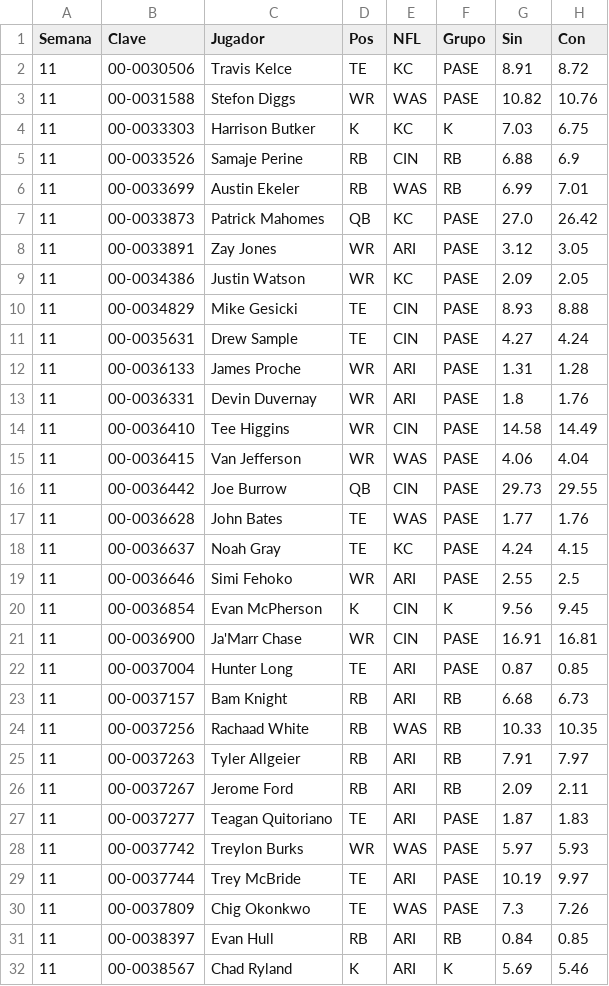
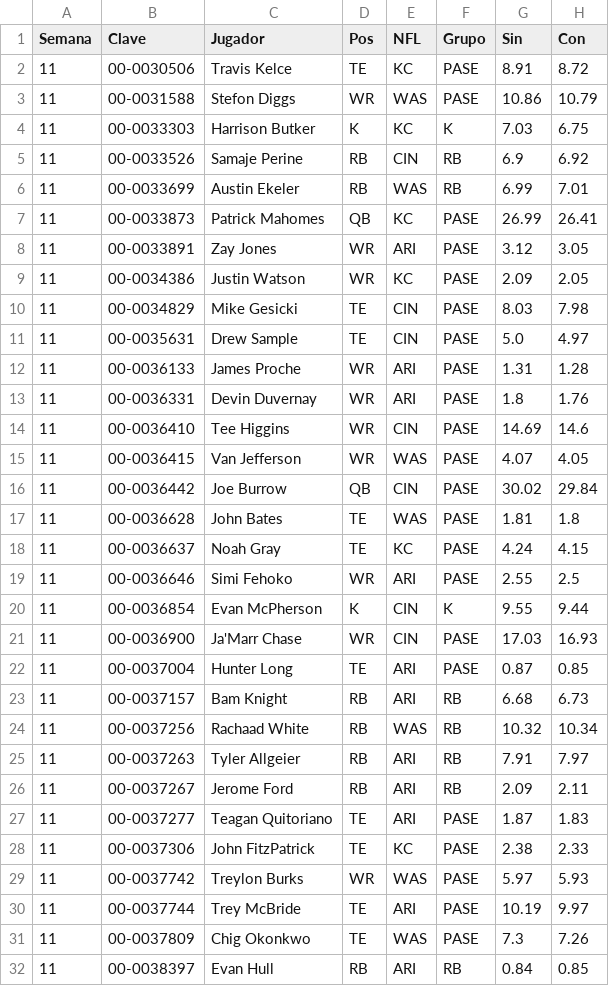
Before and after one commit to Golazo20XX/sunday-locker, a CSV file: historial/clima_s11.csv, drawn as a sheet; only a part is shown; the shorter side is filled out with more unchanged rows; the diff covers the shown part only.

```diff
--- a/historial/clima_s11.csv
+++ b/historial/clima_s11.csv
@@ -2,24 +2,24 @@ Semana,Clave,Jugador,Pos,NFL,Grupo,Sin,Con
 11,00-0030506,Travis Kelce,TE,KC,PASE,8.91,8.72
-11,00-0031588,Stefon Diggs,WR,WAS,PASE,10.82,10.76
+11,00-0031588,Stefon Diggs,WR,WAS,PASE,10.86,10.79
 11,00-0033303,Harrison Butker,K,KC,K,7.03,6.75
-11,00-0033526,Samaje Perine,RB,CIN,RB,6.88,6.9
+11,00-0033526,Samaje Perine,RB,CIN,RB,6.9,6.92
 11,00-0033699,Austin Ekeler,RB,WAS,RB,6.99,7.01
-11,00-0033873,Patrick Mahomes,QB,KC,PASE,27.0,26.42
+11,00-0033873,Patrick Mahomes,QB,KC,PASE,26.99,26.41
 11,00-0033891,Zay Jones,WR,ARI,PASE,3.12,3.05
 11,00-0034386,Justin Watson,WR,KC,PASE,2.09,2.05
-11,00-0034829,Mike Gesicki,TE,CIN,PASE,8.93,8.88
-11,00-0035631,Drew Sample,TE,CIN,PASE,4.27,4.24
+11,00-0034829,Mike Gesicki,TE,CIN,PASE,8.03,7.98
+11,00-0035631,Drew Sample,TE,CIN,PASE,5.0,4.97
 11,00-0036133,James Proche,WR,ARI,PASE,1.31,1.28
 11,00-0036331,Devin Duvernay,WR,ARI,PASE,1.8,1.76
-11,00-0036410,Tee Higgins,WR,CIN,PASE,14.58,14.49
-11,00-0036415,Van Jefferson,WR,WAS,PASE,4.06,4.04
-11,00-0036442,Joe Burrow,QB,CIN,PASE,29.73,29.55
-11,00-0036628,John Bates,TE,WAS,PASE,1.77,1.76
+11,00-0036410,Tee Higgins,WR,CIN,PASE,14.69,14.6
+11,00-0036415,Van Jefferson,WR,WAS,PASE,4.07,4.05
+11,00-0036442,Joe Burrow,QB,CIN,PASE,30.02,29.84
+11,00-0036628,John Bates,TE,WAS,PASE,1.81,1.8
 11,00-0036637,Noah Gray,TE,KC,PASE,4.24,4.15
 11,00-0036646,Simi Fehoko,WR,ARI,PASE,2.55,2.5
-11,00-0036854,Evan McPherson,K,CIN,K,9.56,9.45
-11,00-0036900,Ja'Marr Chase,WR,CIN,PASE,16.91,16.81
+11,00-0036854,Evan McPherson,K,CIN,K,9.55,9.44
+11,00-0036900,Ja'Marr Chase,WR,CIN,PASE,17.03,16.93
 11,00-0037004,Hunter Long,TE,ARI,PASE,0.87,0.85
 11,00-0037157,Bam Knight,RB,ARI,RB,6.68,6.73
-11,00-0037256,Rachaad White,RB,WAS,RB,10.33,10.35
+11,00-0037256,Rachaad White,RB,WAS,RB,10.32,10.34
 11,00-0037263,Tyler Allgeier,RB,ARI,RB,7.91,7.97
@@ -27,2 +27,3 @@ Semana,Clave,Jugador,Pos,NFL,Grupo,Sin,Con
 11,00-0037277,Teagan Quitoriano,TE,ARI,PASE,1.87,1.83
+11,00-0037306,John FitzPatrick,TE,KC,PASE,2.38,2.33
 11,00-0037742,Treylon Burks,WR,WAS,PASE,5.97,5.93
```
Also changed, not shown: 26 edited cells elsewhere in this file, historial/kdst_s11.csv, historial/proy_2026_s11.csv, 8 other files.
